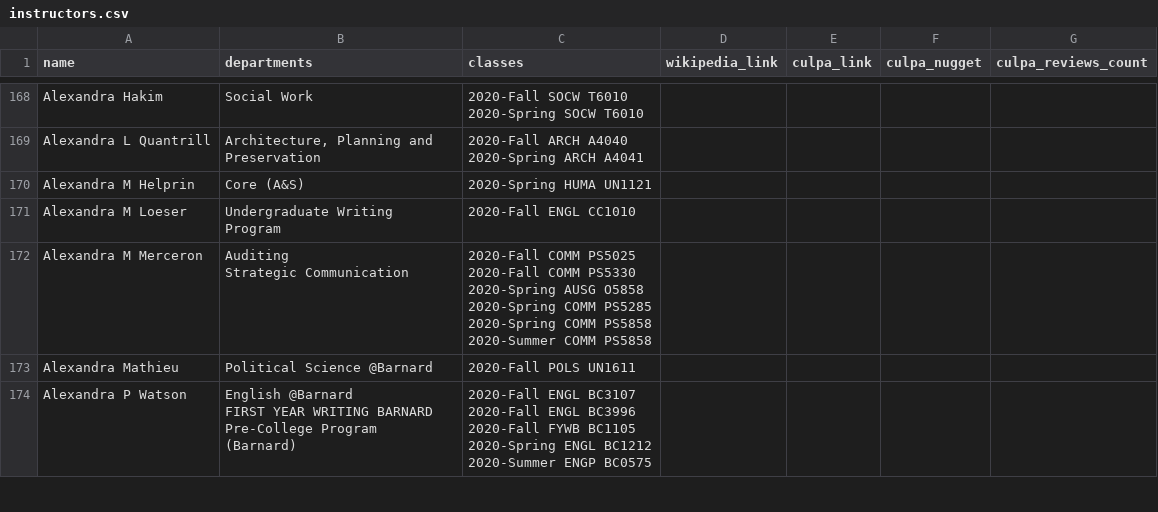
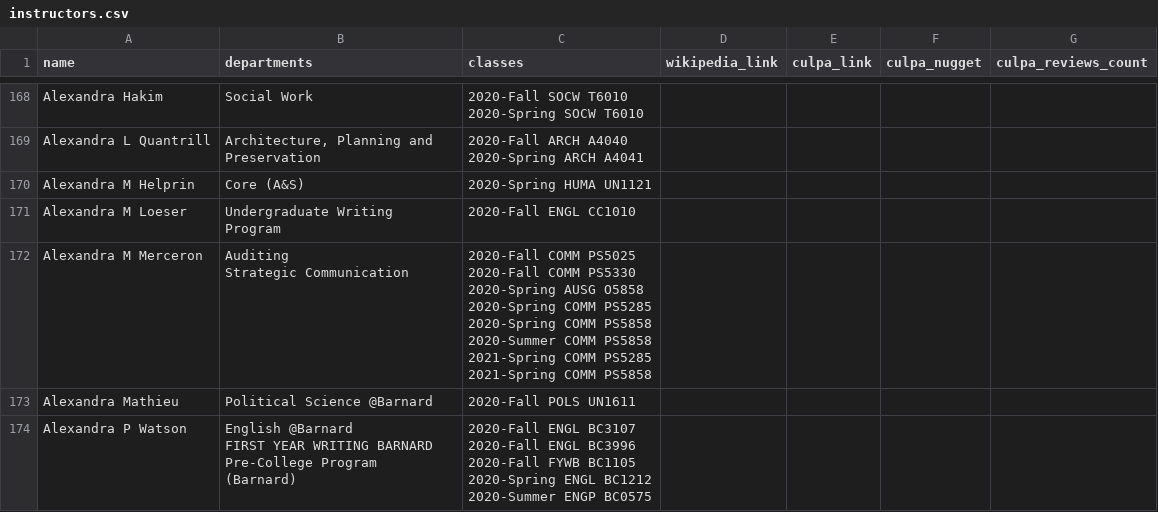
Before and after one commit to soid/columbia-catalog-data, a CSV file: instructors/instructors.csv, drawn as a sheet; only a part is shown, gaps mark what is left out; the diff covers the shown part only.

```diff
--- a/instructors/instructors.csv
+++ b/instructors/instructors.csv
@@ -603,9 +603,11 @@ Alexandra M Helprin,Core (A&S)	,2020-Spring HUMA UN1121,,,,
 Alexandra M Loeser,Undergraduate Writing Program,2020-Fall ENGL CC1010,,,,
-Alexandra M Merceron,"Auditing
-Strategic Communication","2020-Fall COMM PS5025
-2020-Fall COMM PS5330
-2020-Spring AUSG O5858
-2020-Spring COMM PS5285
-2020-Spring COMM PS5858
-2020-Summer COMM PS5858",,,,
+Alexandra M Merceron,"Auditing
+Strategic Communication","2020-Fall COMM PS5025
+2020-Fall COMM PS5330
+2020-Spring AUSG O5858
+2020-Spring COMM PS5285
+2020-Spring COMM PS5858
+2020-Summer COMM PS5858
+2021-Spring COMM PS5285
+2021-Spring COMM PS5858",,,,
 Alexandra Mathieu,Political Science @Barnard,2020-Fall POLS UN1611,,,,
```
Also changed, not shown: 11 edited cells elsewhere in this file, classes/2021-Spring.csv, 4 other files.
